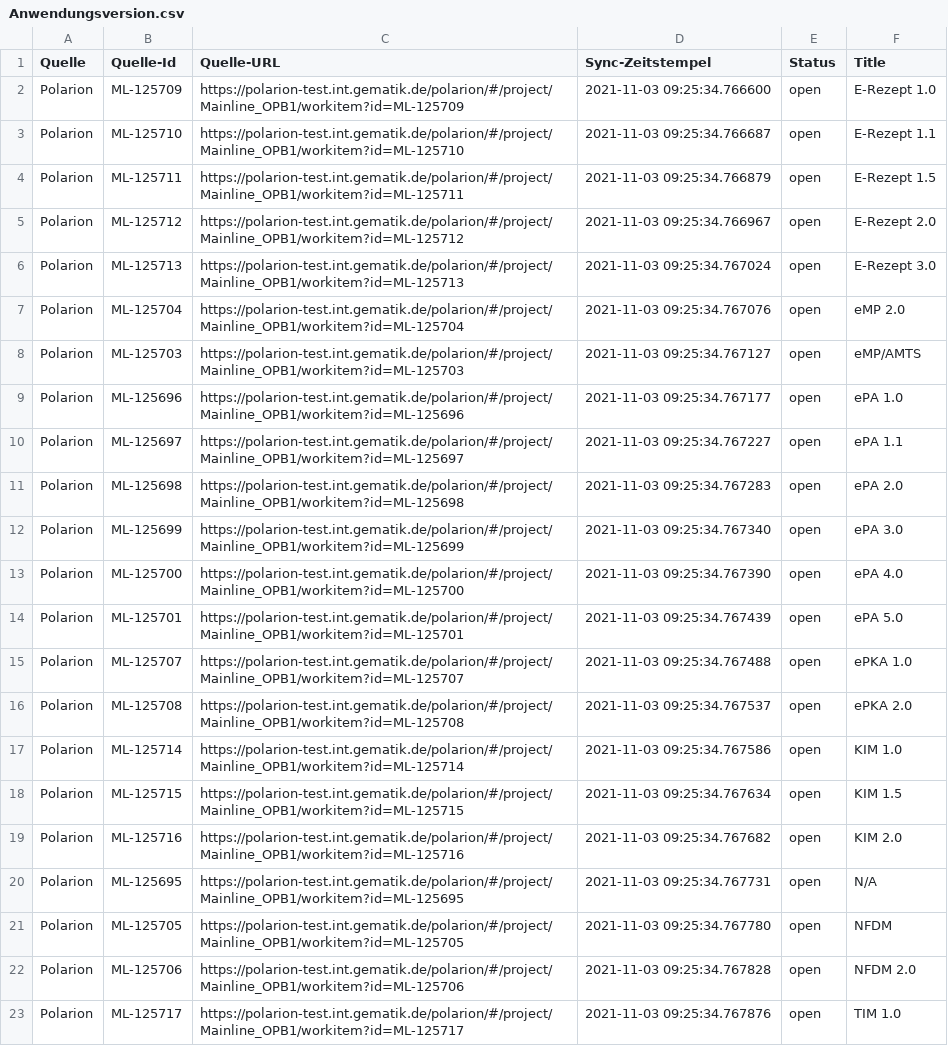
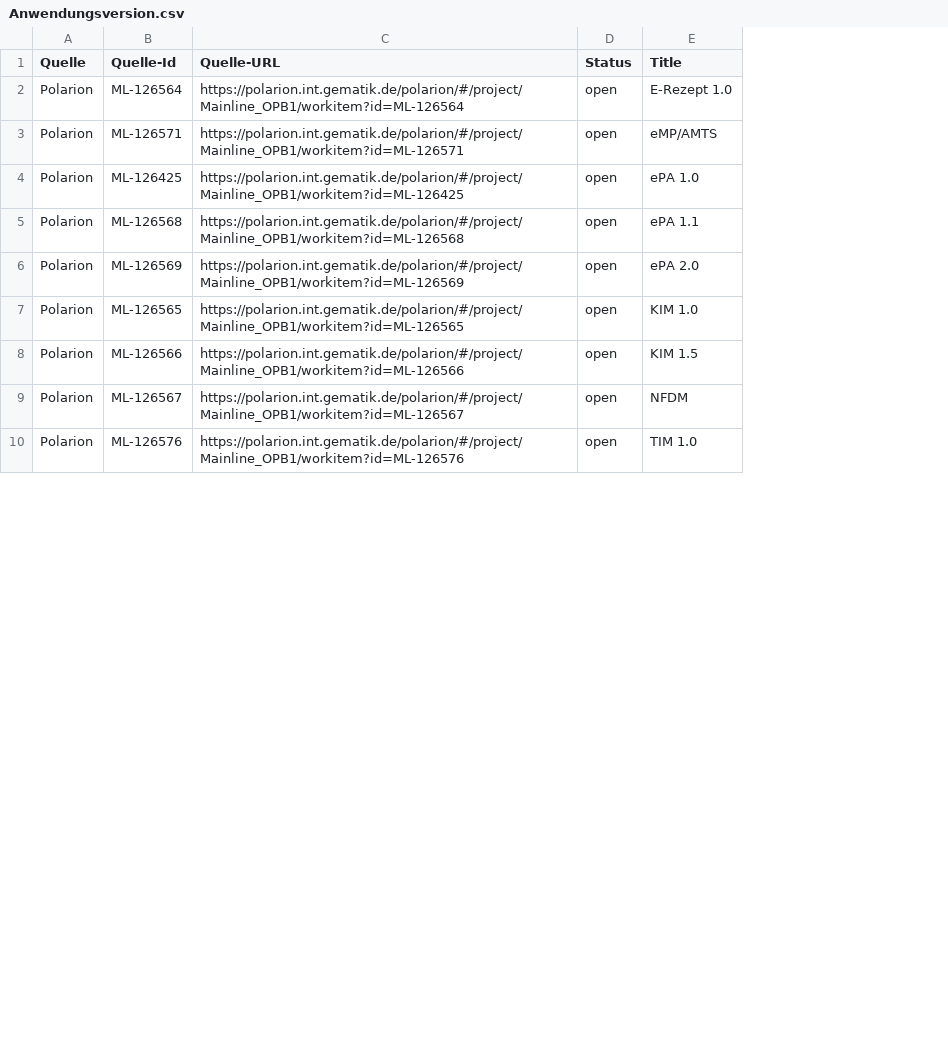
Before and after one commit to kitameg/Produktmodell, a CSV file: Insight/Anwendungsversion.csv, drawn as a sheet; only a part is shown; removed rows and columns are numbered as before the commit, all else as after; the diff covers the shown part only; the diff names each change by its address in the sheet, - before the commit and + after, or states it on an @@ line.

```diff
--- a/Insight/Anwendungsversion.csv
+++ b/Insight/Anwendungsversion.csv
-column D (Sync-Zeitstempel), row 2: 2021-11-03 09:25:34.766600; rows 8-11: 2021-11-03 09:25:34.767127 | 2021-11-03 09:25:34.767177 | 2021-11-03 09:25:34.767227 | 2021-11-03 09:25:34.767283; rows 17-18: 2021-11-03 09:25:34.767586 | 2021-11-03 09:25:34.767634; row 21: 2021-11-03 09:25:34.767780; row 23: 2021-11-03 09:25:34.767876
-B2 (Quelle-Id): ML-125709
+B2 (Quelle-Id): ML-126564
-C2 (Quelle-URL): https://polarion-test.int.gematik.de/polarion/#/project/Mainline_OPB1/workitem?id=ML-125709
+C2 (Quelle-URL): https://polarion.int.gematik.de/polarion/#/project/Mainline_OPB1/workitem?id=ML-126564
-row 3: Polarion | ML-125710 | https://polarion-test.int.gematik.de/polarion/#/project/Mainline_OPB1/workitem?id=ML-125710 | 2021-11-03 09:25:34.766687 | open | E-Rezept 1.1
-row 4: Polarion | ML-125711 | https://polarion-test.int.gematik.de/polarion/#/project/Mainline_OPB1/workitem?id=ML-125711 | 2021-11-03 09:25:34.766879 | open | E-Rezept 1.5
-row 5: Polarion | ML-125712 | https://polarion-test.int.gematik.de/polarion/#/project/Mainline_OPB1/workitem?id=ML-125712 | 2021-11-03 09:25:34.766967 | open | E-Rezept 2.0
-row 6: Polarion | ML-125713 | https://polarion-test.int.gematik.de/polarion/#/project/Mainline_OPB1/workitem?id=ML-125713 | 2021-11-03 09:25:34.767024 | open | E-Rezept 3.0
-row 7: Polarion | ML-125704 | https://polarion-test.int.gematik.de/polarion/#/project/Mainline_OPB1/workitem?id=ML-125704 | 2021-11-03 09:25:34.767076 | open | eMP 2.0
-B3 (Quelle-Id): ML-125703
+B3 (Quelle-Id): ML-126571
-C3 (Quelle-URL): https://polarion-test.int.gematik.de/polarion/#/project/Mainline_OPB1/workitem?id=ML-125703
+C3 (Quelle-URL): https://polarion.int.gematik.de/polarion/#/project/Mainline_OPB1/workitem?id=ML-126571
-B4 (Quelle-Id): ML-125696
+B4 (Quelle-Id): ML-126425
-C4 (Quelle-URL): https://polarion-test.int.gematik.de/polarion/#/project/Mainline_OPB1/workitem?id=ML-125696
+C4 (Quelle-URL): https://polarion.int.gematik.de/polarion/#/project/Mainline_OPB1/workitem?id=ML-126425
-B5 (Quelle-Id): ML-125697
+B5 (Quelle-Id): ML-126568
-C5 (Quelle-URL): https://polarion-test.int.gematik.de/polarion/#/project/Mainline_OPB1/workitem?id=ML-125697
+C5 (Quelle-URL): https://polarion.int.gematik.de/polarion/#/project/Mainline_OPB1/workitem?id=ML-126568
-B6 (Quelle-Id): ML-125698
+B6 (Quelle-Id): ML-126569
-C6 (Quelle-URL): https://polarion-test.int.gematik.de/polarion/#/project/Mainline_OPB1/workitem?id=ML-125698
+C6 (Quelle-URL): https://polarion.int.gematik.de/polarion/#/project/Mainline_OPB1/workitem?id=ML-126569
-row 12: Polarion | ML-125699 | https://polarion-test.int.gematik.de/polarion/#/project/Mainline_OPB1/workitem?id=ML-125699 | 2021-11-03 09:25:34.767340 | open | ePA 3.0
-row 13: Polarion | ML-125700 | https://polarion-test.int.gematik.de/polarion/#/project/Mainline_OPB1/workitem?id=ML-125700 | 2021-11-03 09:25:34.767390 | open | ePA 4.0
-row 14: Polarion | ML-125701 | https://polarion-test.int.gematik.de/polarion/#/project/Mainline_OPB1/workitem?id=ML-125701 | 2021-11-03 09:25:34.767439 | open | ePA 5.0
-row 15: Polarion | ML-125707 | https://polarion-test.int.gematik.de/polarion/#/project/Mainline_OPB1/workitem?id=ML-125707 | 2021-11-03 09:25:34.767488 | open | ePKA 1.0
-row 16: Polarion | ML-125708 | https://polarion-test.int.gematik.de/polarion/#/project/Mainline_OPB1/workitem?id=ML-125708 | 2021-11-03 09:25:34.767537 | open | ePKA 2.0
-B7 (Quelle-Id): ML-125714
+B7 (Quelle-Id): ML-126565
-C7 (Quelle-URL): https://polarion-test.int.gematik.de/polarion/#/project/Mainline_OPB1/workitem?id=ML-125714
+C7 (Quelle-URL): https://polarion.int.gematik.de/polarion/#/project/Mainline_OPB1/workitem?id=ML-126565
-B8 (Quelle-Id): ML-125715
+B8 (Quelle-Id): ML-126566
-C8 (Quelle-URL): https://polarion-test.int.gematik.de/polarion/#/project/Mainline_OPB1/workitem?id=ML-125715
+C8 (Quelle-URL): https://polarion.int.gematik.de/polarion/#/project/Mainline_OPB1/workitem?id=ML-126566
-row 19: Polarion | ML-125716 | https://polarion-test.int.gematik.de/polarion/#/project/Mainline_OPB1/workitem?id=ML-125716 | 2021-11-03 09:25:34.767682 | open | KIM 2.0
-row 20: Polarion | ML-125695 | https://polarion-test.int.gematik.de/polarion/#/project/Mainline_OPB1/workitem?id=ML-125695 | 2021-11-03 09:25:34.767731 | open | N/A
-B9 (Quelle-Id): ML-125705
+B9 (Quelle-Id): ML-126567
-C9 (Quelle-URL): https://polarion-test.int.gematik.de/polarion/#/project/Mainline_OPB1/workitem?id=ML-125705
+C9 (Quelle-URL): https://polarion.int.gematik.de/polarion/#/project/Mainline_OPB1/workitem?id=ML-126567
-row 22: Polarion | ML-125706 | https://polarion-test.int.gematik.de/polarion/#/project/Mainline_OPB1/workitem?id=ML-125706 | 2021-11-03 09:25:34.767828 | open | NFDM 2.0
-B10 (Quelle-Id): ML-125717
+B10 (Quelle-Id): ML-126576
-C10 (Quelle-URL): https://polarion-test.int.gematik.de/polarion/#/project/Mainline_OPB1/workitem?id=ML-125717
+C10 (Quelle-URL): https://polarion.int.gematik.de/polarion/#/project/Mainline_OPB1/workitem?id=ML-126576
```
Also changed, not shown: 7 removed rows and 4 edited cells elsewhere in this file, Insight/Gueltigkeit.csv, Insight/Produkttyp.csv, 2 other files.
